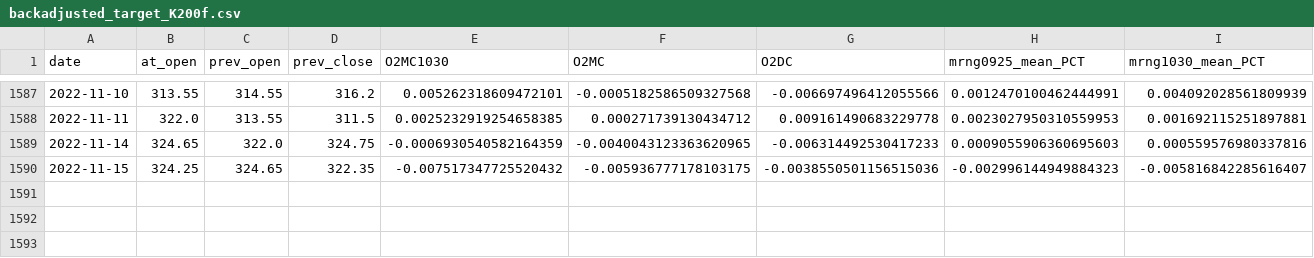
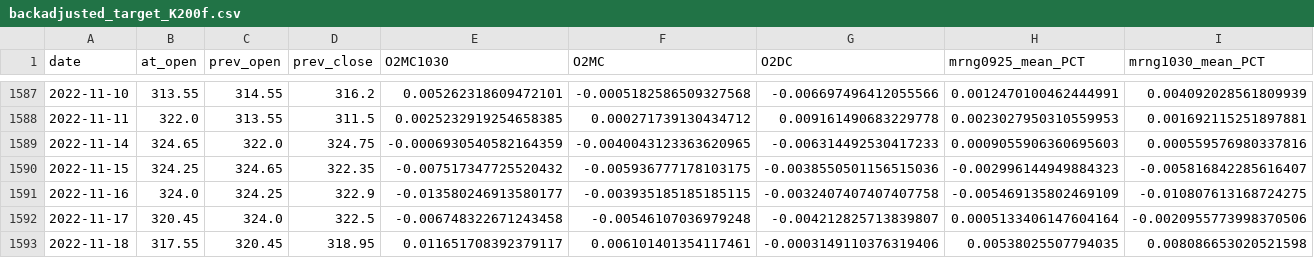
Before and after one commit to j-baak/wadilt-scorecard, a CSV file: target/backadjusted_target_K200f.csv, drawn as a sheet; only a part is shown, gaps mark what is left out; rows hold the shown columns only; the diff names each change by its address in the sheet, - before the commit and + after, or states it on an @@ line.

Commit message:
Update backadjusted_target_K200f.csv

```diff
--- a/target/backadjusted_target_K200f.csv
+++ b/target/backadjusted_target_K200f.csv
+row 1591: 2022-11-16 | 324.0 | 324.25 | 322.9 | -0.013580246913580177 | -0.003935185185185115 | -0.0032407407407407758 | -0.005469135802469109 | -0.010807613168724275
+row 1592: 2022-11-17 | 320.45 | 324.0 | 322.5 | -0.006748322671243458 | -0.00546107036979248 | -0.004212825713839807 | 0.0005133406147604164 | -0.0020955773998370506
+row 1593: 2022-11-18 | 317.55 | 320.45 | 318.95 | 0.011651708392379117 | 0.006101401354117461 | -0.0003149110376319406 | 0.00538025507794035 | 0.008086653020521598
```
